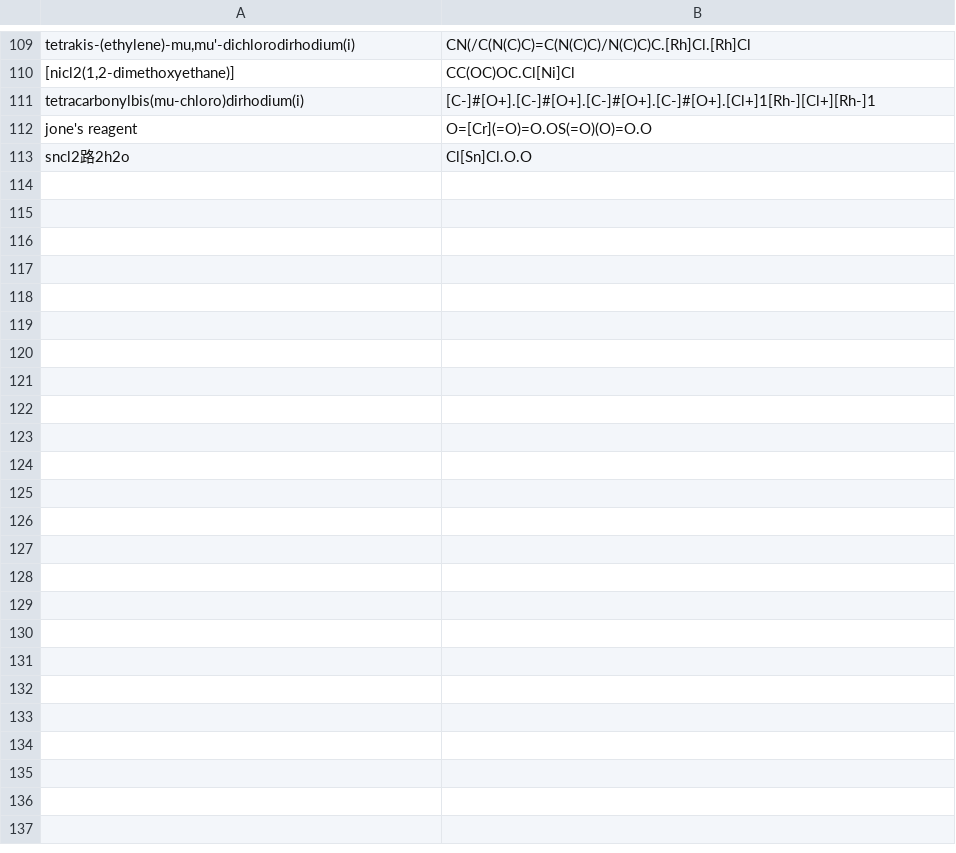
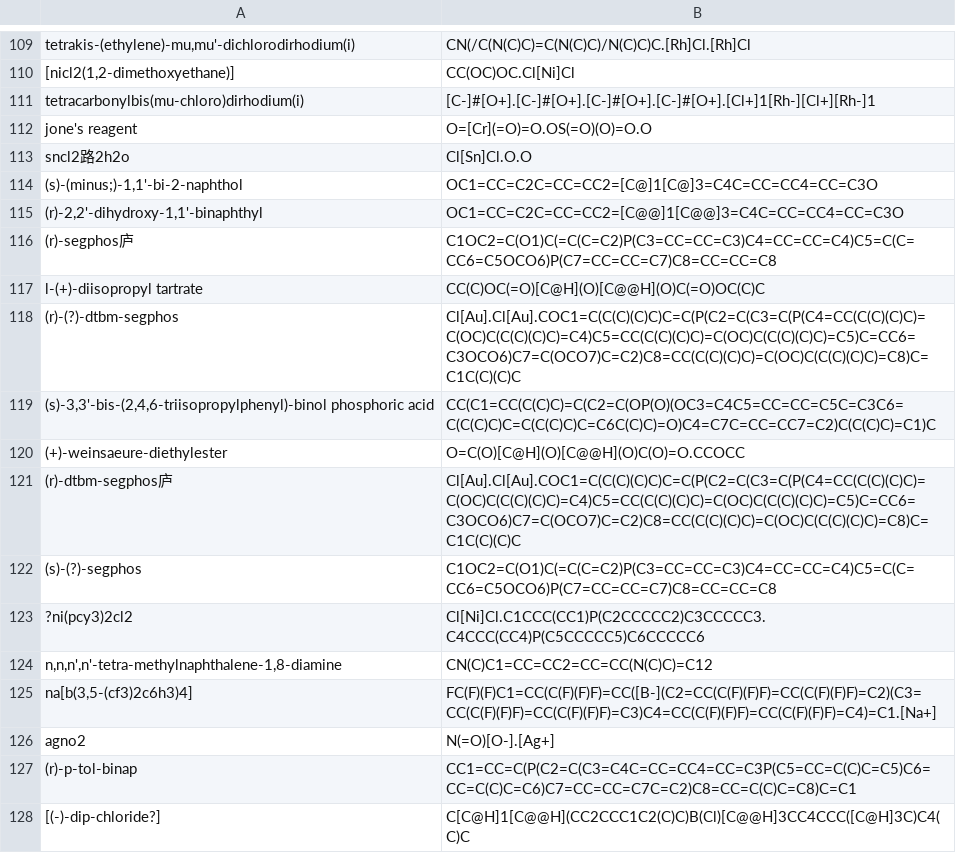
Before and after one commit to schwallergroup/choriso, a CSV file: data/helper/corrected_leadmine.csv, drawn as a sheet; only a part is shown, gaps mark what is left out.

Commit message:
added catalyst in translation table

```diff
--- a/data/helper/corrected_leadmine.csv
+++ b/data/helper/corrected_leadmine.csv
@@ -113 +113,16 @@ jone's reagent	O=[Cr](=O)=O.OS(=O)(O)=O.O
 sncl2路2h2o	Cl[Sn]Cl.O.O
+(s)-(minus;)-1,1'-bi-2-naphthol	OC1=CC=C2C=CC=CC2=[C@]1[C@]3=C4C=CC=CC4=CC=C3O
+(r)-2,2'-dihydroxy-1,1'-binaphthyl	OC1=CC=C2C=CC=CC2=[C@@]1[C@@]3=C4C=CC=CC4=CC=C3O
+(r)-segphos庐	C1OC2=C(O1)C(=C(C=C2)P(C3=CC=CC=C3)C4=CC=CC=C4)C5=C(C=CC6=C5OCO6)P(C7=CC=CC=C7)C8=CC=CC=C8
+l-(+)-diisopropyl tartrate	CC(C)OC(=O)[C@H](O)[C@@H](O)C(=O)OC(C)C
+(r)-(?)-dtbm-segphos	Cl[Au].Cl[Au].COC1=C(C(C)(C)C)C=C(P(C2=C(C3=C(P(C4=CC(C(C)(C)C)=C(OC)C(C(C)(C)C)=C4)C5=CC(C(C)(C)C)=C(OC)C(C(C)(C)C)=C5)C=CC6=C3OCO6)C7=C(OCO7)C=C2)C8=CC(C(C)(C)C)=C(OC)C(C(C)(C)C)=C8)C=C1C(C)(C)C
+(s)-3,3'-bis-(2,4,6-triisopropylphenyl)-binol phosphoric acid	CC(C1=CC(C(C)C)=C(C2=C(OP(O)(OC3=C4C5=CC=CC=C5C=C3C6=C(C(C)C)C=C(C(C)C)C=C6C(C)C)=O)C4=C7C=CC=CC7=C2)C(C(C)C)=C1)C
+(+)-weinsaeure-diethylester	O=C(O)[C@H](O)[C@@H](O)C(O)=O.CCOCC
+(r)-dtbm-segphos庐	Cl[Au].Cl[Au].COC1=C(C(C)(C)C)C=C(P(C2=C(C3=C(P(C4=CC(C(C)(C)C)=C(OC)C(C(C)(C)C)=C4)C5=CC(C(C)(C)C)=C(OC)C(C(C)(C)C)=C5)C=CC6=C3OCO6)C7=C(OCO7)C=C2)C8=CC(C(C)(C)C)=C(OC)C(C(C)(C)C)=C8)C=C1C(C)(C)C
+(s)-(?)-segphos	C1OC2=C(O1)C(=C(C=C2)P(C3=CC=CC=C3)C4=CC=CC=C4)C5=C(C=CC6=C5OCO6)P(C7=CC=CC=C7)C8=CC=CC=C8
+?ni(pcy3)2cl2	Cl[Ni]Cl.C1CCC(CC1)P(C2CCCCC2)C3CCCCC3.C4CCC(CC4)P(C5CCCCC5)C6CCCCC6
+n,n,n',n'-tetra-methylnaphthalene-1,8-diamine	CN(C)C1=CC=CC2=CC=CC(N(C)C)=C12
+na[b(3,5-(cf3)2c6h3)4]	FC(F)(F)C1=CC(C(F)(F)F)=CC([B-](C2=CC(C(F)(F)F)=CC(C(F)(F)F)=C2)(C3=CC(C(F)(F)F)=CC(C(F)(F)F)=C3)C4=CC(C(F)(F)F)=CC(C(F)(F)F)=C4)=C1.[Na+]
+agno2	N(=O)[O-].[Ag+]
+(r)-p-tol-binap	CC1=CC=C(P(C2=C(C3=C4C=CC=CC4=CC=C3P(C5=CC=C(C)C=C5)C6=CC=C(C)C=C6)C7=CC=CC=C7C=C2)C8=CC=C(C)C=C8)C=C1
+[(-)-dip-chloride?]	C[C@H]1[C@@H](CC2CCC1C2(C)C)B(Cl)[C@@H]3CC4CCC([C@H]3C)C4(C)C
```
